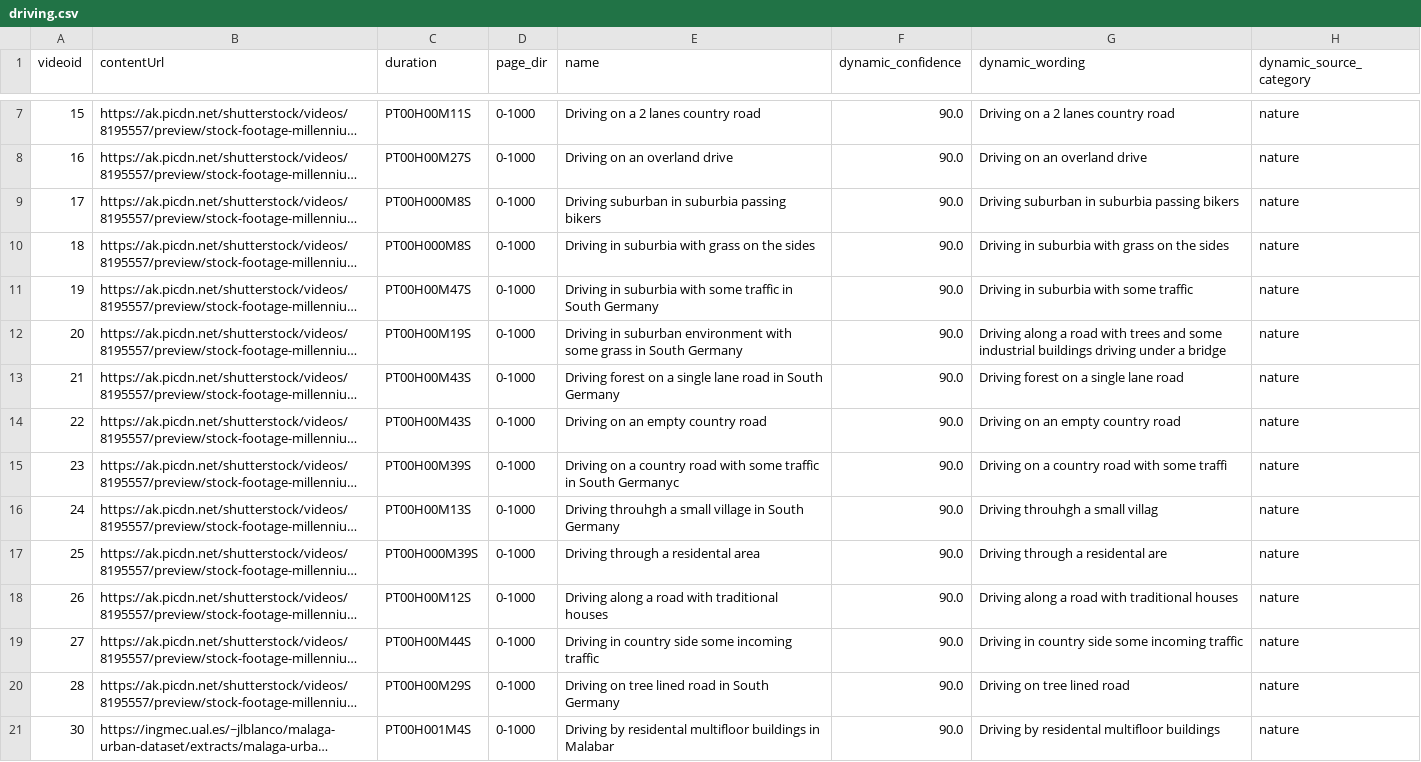
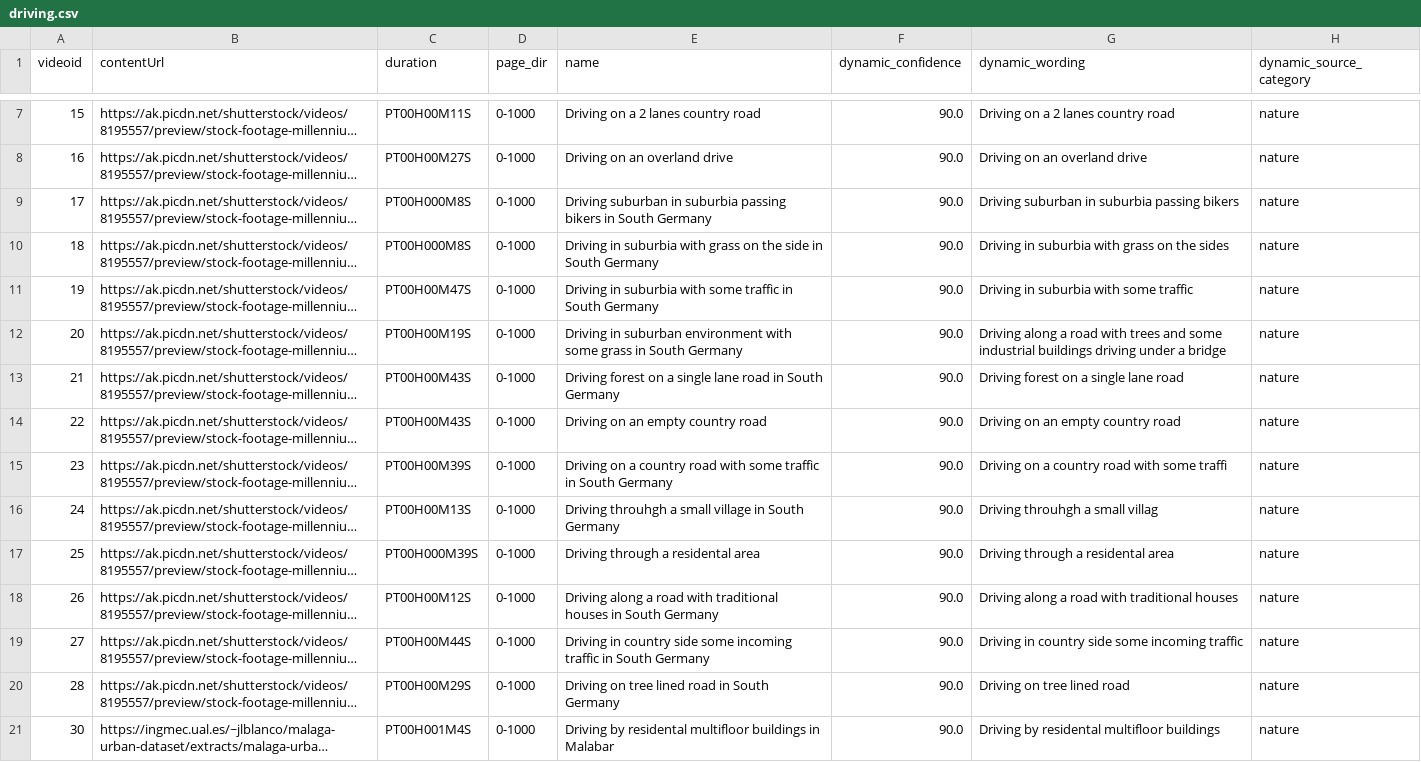
Before and after one commit to 3a1b2c3/DynamiCrafter, a CSV file: data/driving.csv, drawn as a sheet; only a part is shown, gaps mark what is left out; long unchanged cells end in …; the diff covers the shown part only; the diff names each change by its address in the sheet, - before the commit and + after, or states it on an @@ line.

Commit message:
load

```diff
--- a/data/driving.csv
+++ b/data/driving.csv
-E9 (name): …passing bikers
+E9 (name): …passing bikers in South Germany
-E10 (name): …on the sides
+E10 (name): …on the side in South Germany
-E15 (name): …in South Germanyc
+E15 (name): …in South Germany
-G17 (dynamic_wording): Driving through a residental are
+G17 (dynamic_wording): Driving through a residental area
-E18 (name): …traditional houses
+E18 (name): …traditional houses in South Germany
-E19 (name): …incoming traffic
+E19 (name): …incoming traffic in South Germany
```
Also changed, not shown: 9 added rows and 4 edited cells elsewhere in this file.
